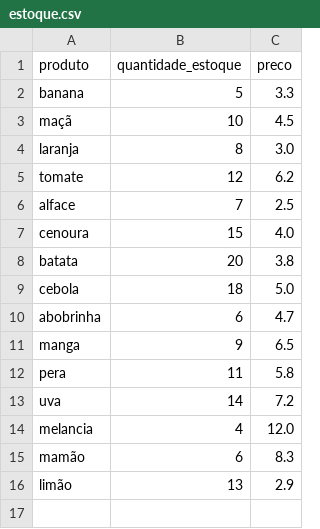
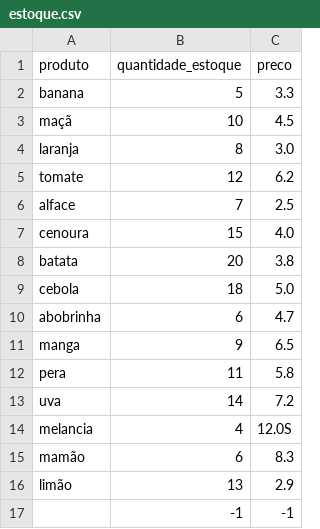
Before and after one commit to andremgbr/cin_grupo2, a CSV file: files/estoque.csv, drawn as a sheet.

Commit message:
adicionado identificador de fim de lista

```diff
--- a/files/estoque.csv
+++ b/files/estoque.csv
@@ -13,4 +13,5 @@ pera,11,5.8
 uva,14,7.2
-melancia,4,12.0
+melancia,4,12.0S
 mamão,6,8.3
 limão,13,2.9
+,-1,-1
```
